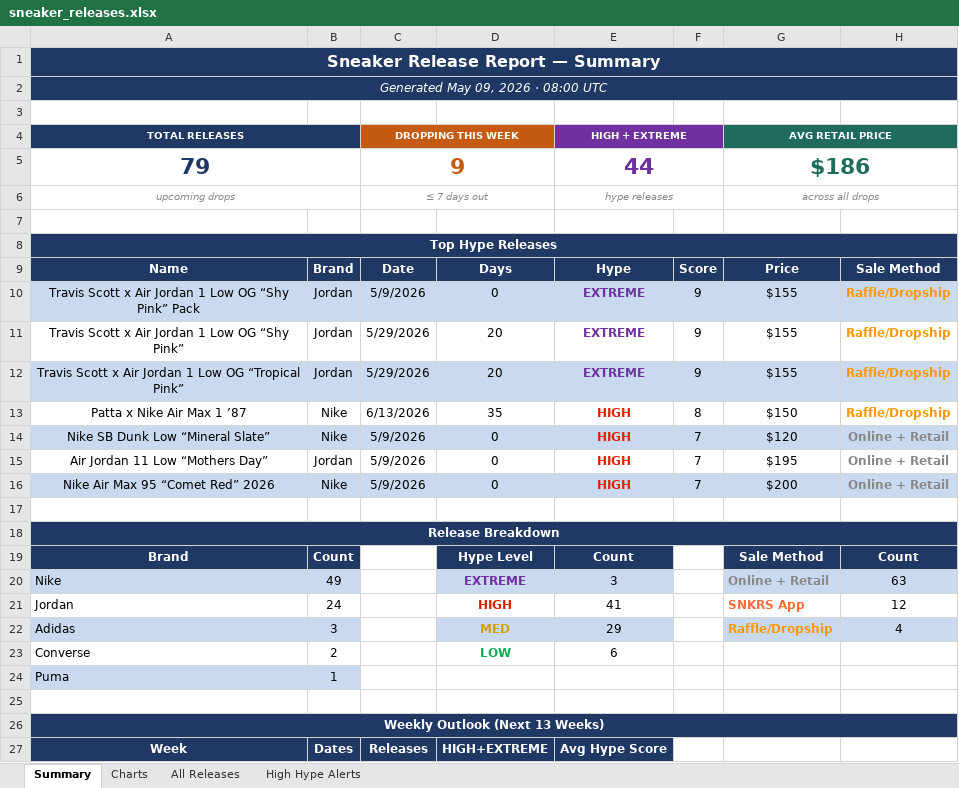
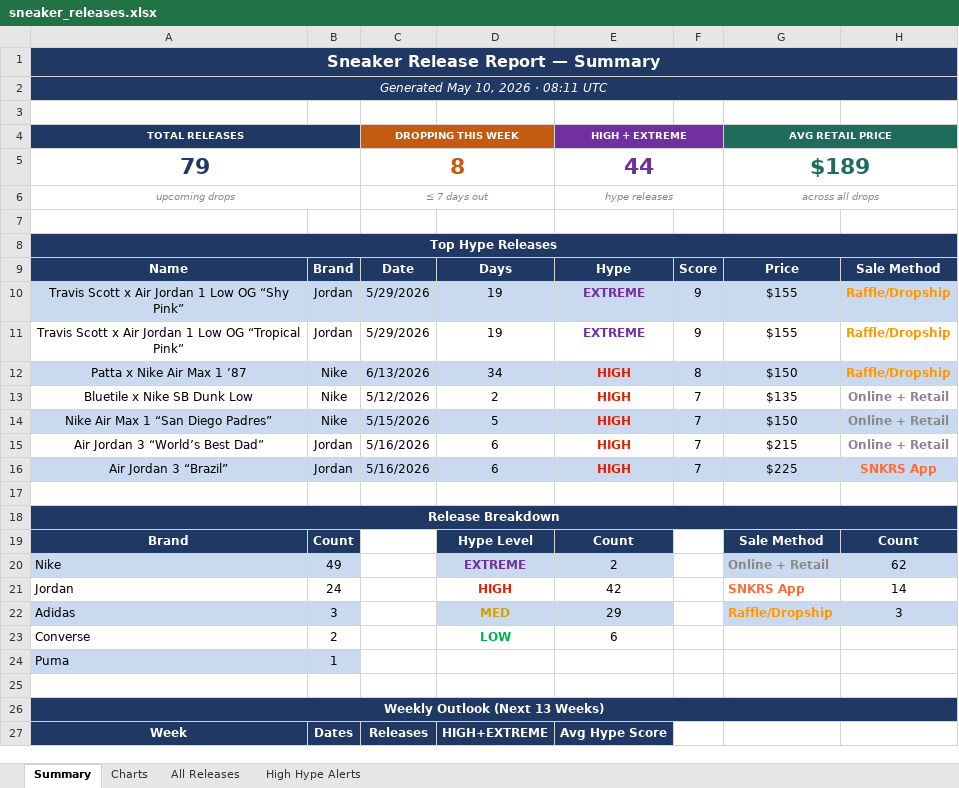
Before and after one commit to lordnader2002-sudo/Shoe-Tracker-v2, an Excel workbook: docs/data/sneaker_releases.xlsx, sheet Summary, drawn as a sheet; only a part is shown; values as stored, in another font and other column widths than the file's, no borders; removed rows and columns are numbered as before the commit, all else as after; the diff covers the shown part only; the diff names each change by its address in the sheet, - before the commit and + after, or states it on an @@ line.

```diff
--- a/docs/data/sneaker_releases.xlsx (sheet Summary)
+++ b/docs/data/sneaker_releases.xlsx (sheet Summary)
-A2 (TOTAL RELEASES): Generated May 09, 2026 · 08:00 UTC
+A2 (TOTAL RELEASES): Generated May 10, 2026 · 08:11 UTC
-C5 (DROPPING THIS WEEK): 9
+C5 (DROPPING THIS WEEK): 8
-G5 (AVG RETAIL PRICE): $186
+G5 (AVG RETAIL PRICE): $189
-row 10: Travis Scott x Air Jordan 1 Low OG “Shy Pink” Pack | Jordan | 5/9/2026 | 0 | EXTREME | 9 | $155 | Raffle/Dropship
-A10:H10 fill: none
+A10:H10 fill: #C9D9EF
-D10:D11: 20
+D10:D11: 19
-A11:H11 fill: #C9D9EF
+A11:H11 fill: none
-A12:H12 fill: none
+A12:H12 fill: #C9D9EF
-D12: 35
+D12: 34
-A13 (TOTAL RELEASES): Nike SB Dunk Low “Mineral Slate”
+A13 (TOTAL RELEASES): Bluetile x Nike SB Dunk Low
-A13:H13 fill: #C9D9EF
+A13:H13 fill: none
-C13 (DROPPING THIS WEEK): 5/9/2026
+C13 (DROPPING THIS WEEK): 5/12/2026
-D13: 0
+D13: 2
-G13 (AVG RETAIL PRICE): $120
+G13 (AVG RETAIL PRICE): $135
+row 14: Nike Air Max 1 “San Diego Padres” | Nike | 5/15/2026 | 5 | HIGH | 7 | $150 | Online + Retail
-A15 (TOTAL RELEASES): Air Jordan 11 Low “Mothers Day”
+A15 (TOTAL RELEASES): Air Jordan 3 “World’s Best Dad”
-C15 (DROPPING THIS WEEK): 5/9/2026
+C15 (DROPPING THIS WEEK): 5/16/2026
-D15: 0
+D15: 6
-G15 (AVG RETAIL PRICE): $195
+G15 (AVG RETAIL PRICE): $215
-row 16: Nike Air Max 95 “Comet Red” 2026 | Nike | 5/9/2026 | 0 | HIGH | 7 | $200 | Online + Retail
+row 16: Air Jordan 3 “Brazil” | Jordan | 5/16/2026 | 6 | HIGH | 7 | $225 | SNKRS App
-E20 (HIGH + EXTREME): 3
+E20 (HIGH + EXTREME): 2
-H20: 63
+H20: 62
-E21 (HIGH + EXTREME): 41
+E21 (HIGH + EXTREME): 42
-H21: 12
+H21: 14
-H22: 4
+H22: 3
```
Also changed, not shown: 47 edited cells elsewhere in this sheet, sheet All Releases, sheet High Hype Alerts, sheet Charts, reports/sneaker_releases.xlsx, 1 other file.
